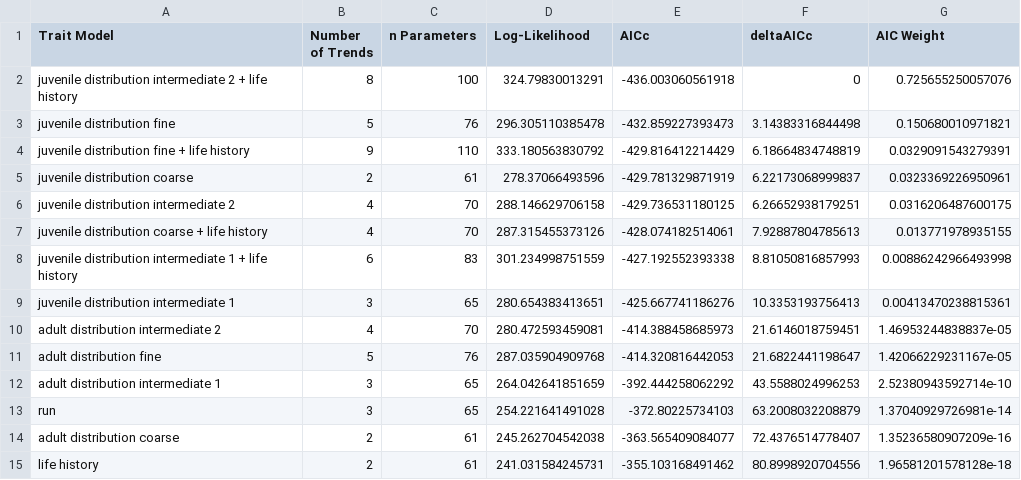
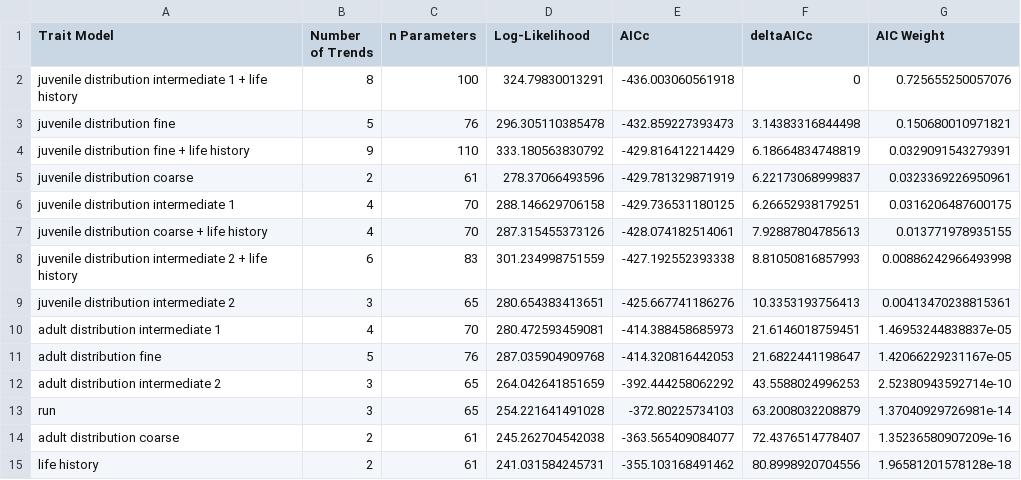
Before and after one commit to CamFreshwater/chinDyn, a CSV file: data/manuscript_tables/cleaned_marss_aic_age.csv, drawn as a sheet.

Commit message:
edit ms AIC tables; explore new gegeneration run results

```diff
--- a/data/manuscript_tables/cleaned_marss_aic_age.csv
+++ b/data/manuscript_tables/cleaned_marss_aic_age.csv
@@ -1,3 +1,3 @@
 "Trait Model","Number of Trends","n Parameters","Log-Likelihood","AICc","deltaAICc","AIC Weight"
-"juvenile distribution intermediate 2 + life history",8,100,324.79830013291,-436.003060561918,0,0.725655250057076
+"juvenile distribution intermediate 1 + life history",8,100,324.79830013291,-436.003060561918,0,0.725655250057076
 "juvenile distribution fine",5,76,296.305110385478,-432.859227393473,3.14383316844498,0.150680010971821
@@ -5,9 +5,9 @@
 "juvenile distribution coarse",2,61,278.37066493596,-429.781329871919,6.22173068999837,0.0323369226950961
-"juvenile distribution intermediate 2",4,70,288.146629706158,-429.736531180125,6.26652938179251,0.0316206487600175
+"juvenile distribution intermediate 1",4,70,288.146629706158,-429.736531180125,6.26652938179251,0.0316206487600175
 "juvenile distribution coarse + life history",4,70,287.315455373126,-428.074182514061,7.92887804785613,0.013771978935155
-"juvenile distribution intermediate 1 + life history",6,83,301.234998751559,-427.192552393338,8.81050816857993,0.00886242966493998
-"juvenile distribution intermediate 1",3,65,280.654383413651,-425.667741186276,10.3353193756413,0.00413470238815361
-"adult distribution intermediate 2",4,70,280.472593459081,-414.388458685973,21.6146018759451,1.46953244838837e-05
+"juvenile distribution intermediate 2 + life history",6,83,301.234998751559,-427.192552393338,8.81050816857993,0.00886242966493998
+"juvenile distribution intermediate 2",3,65,280.654383413651,-425.667741186276,10.3353193756413,0.00413470238815361
+"adult distribution intermediate 1",4,70,280.472593459081,-414.388458685973,21.6146018759451,1.46953244838837e-05
 "adult distribution fine",5,76,287.035904909768,-414.320816442053,21.6822441198647,1.42066229231167e-05
-"adult distribution intermediate 1",3,65,264.042641851659,-392.444258062292,43.5588024996253,2.52380943592714e-10
+"adult distribution intermediate 2",3,65,264.042641851659,-392.444258062292,43.5588024996253,2.52380943592714e-10
 "run",3,65,254.221641491028,-372.80225734103,63.2008032208879,1.37040929726981e-14
```
Also changed, not shown: data/manuscript_tables/cleaned_marss_aic_surv.csv, 5 other files.
